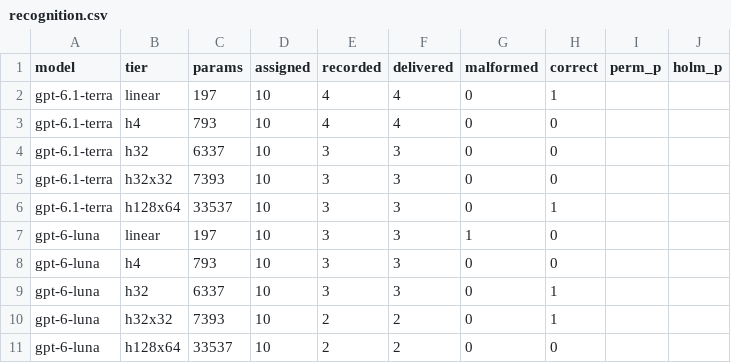
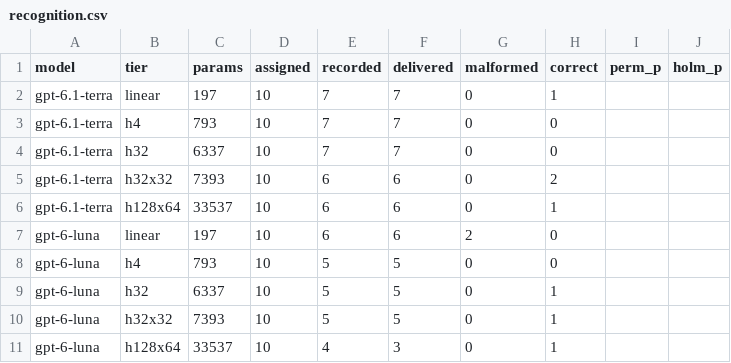
Before and after one commit to aRySt0cat/llm-weight-space-cognition, a CSV file: results/recognition.csv, drawn as a sheet.

```diff
--- a/results/recognition.csv
+++ b/results/recognition.csv
@@ -1,11 +1,11 @@
 model,tier,params,assigned,recorded,delivered,malformed,correct,perm_p,holm_p
-gpt-6.1-terra,linear,197,10,4,4,0,1,,
-gpt-6.1-terra,h4,793,10,4,4,0,0,,
-gpt-6.1-terra,h32,6337,10,3,3,0,0,,
-gpt-6.1-terra,h32x32,7393,10,3,3,0,0,,
-gpt-6.1-terra,h128x64,33537,10,3,3,0,1,,
-gpt-6-luna,linear,197,10,3,3,1,0,,
-gpt-6-luna,h4,793,10,3,3,0,0,,
-gpt-6-luna,h32,6337,10,3,3,0,1,,
-gpt-6-luna,h32x32,7393,10,2,2,0,1,,
-gpt-6-luna,h128x64,33537,10,2,2,0,0,,
+gpt-6.1-terra,linear,197,10,7,7,0,1,,
+gpt-6.1-terra,h4,793,10,7,7,0,0,,
+gpt-6.1-terra,h32,6337,10,7,7,0,0,,
+gpt-6.1-terra,h32x32,7393,10,6,6,0,2,,
+gpt-6.1-terra,h128x64,33537,10,6,6,0,1,,
+gpt-6-luna,linear,197,10,6,6,2,0,,
+gpt-6-luna,h4,793,10,5,5,0,0,,
+gpt-6-luna,h32,6337,10,5,5,0,1,,
+gpt-6-luna,h32x32,7393,10,5,5,0,1,,
+gpt-6-luna,h128x64,33537,10,4,3,0,1,,
```
Also changed, not shown: results/trials.csv, 35 other files.
